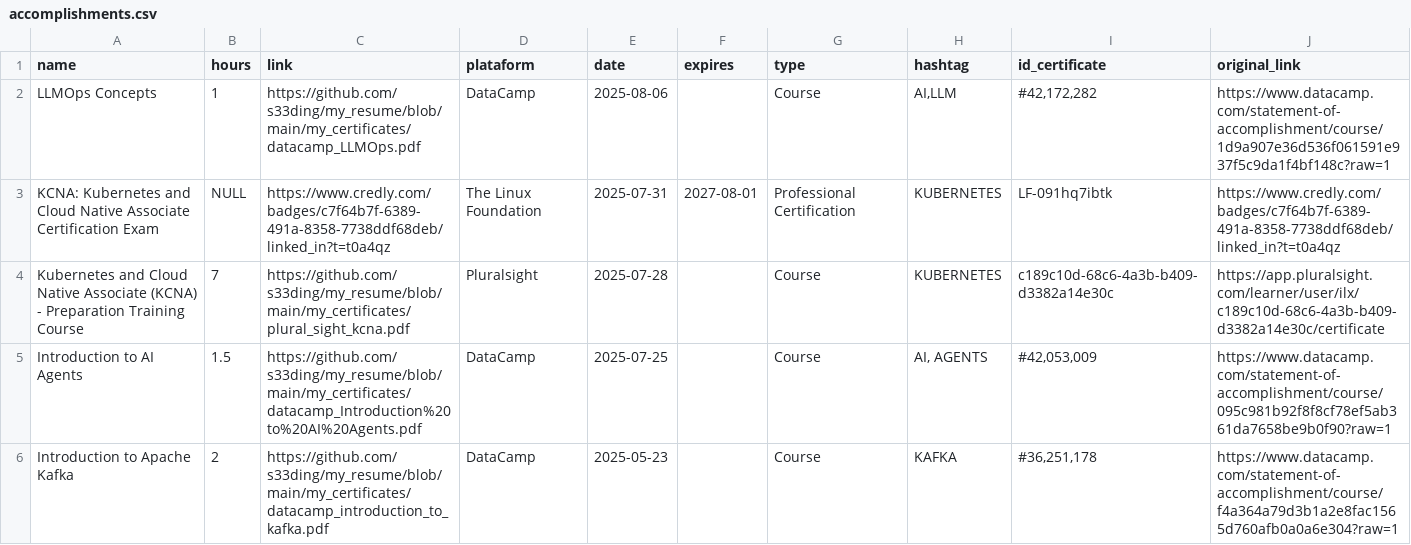
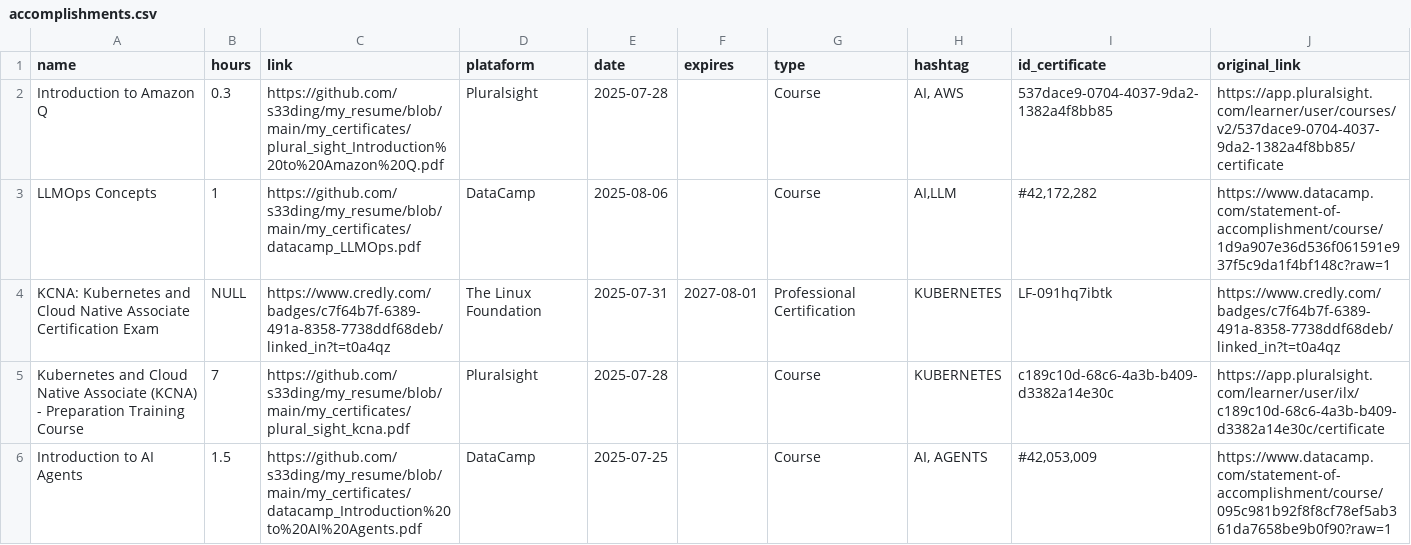
Before and after one commit to s33ding/my_resume, a CSV file: my_certificates/learning_records/accomplishments.csv, drawn as a sheet; only a part is shown; the shorter side is filled out with more unchanged rows.

Commit message:
updated tbl with the amz q course

```diff
--- a/my_certificates/learning_records/accomplishments.csv
+++ b/my_certificates/learning_records/accomplishments.csv
@@ -1,2 +1,3 @@
 name,hours,link,plataform,date,expires,type,hashtag,id_certificate,original_link
+Introduction to Amazon Q,0.3,https://github.com/s33ding/my_resume/blob/main/my_certificates/plural_sight_Introduction%20to%20Amazon%20Q.pdf,Pluralsight,2025-07-28,,Course,"AI, AWS",537dace9-0704-4037-9da2-1382a4f8bb85,https://app.pluralsight.com/learner/user/courses/v2/537dace9-0704-4037-9da2-1382a4f8bb85/certificate
 LLMOps Concepts,1,https://github.com/s33ding/my_resume/blob/main/my_certificates/datacamp_LLMOps.pdf,DataCamp,2025-08-06,,Course,"AI,LLM","#42,172,282",https://www.datacamp.com/statement-of-accomplishment/course/1d9a907e36d536f061591e937f5c9da1f4bf148c?raw=1
```
Also changed, not shown: 1 other file.
